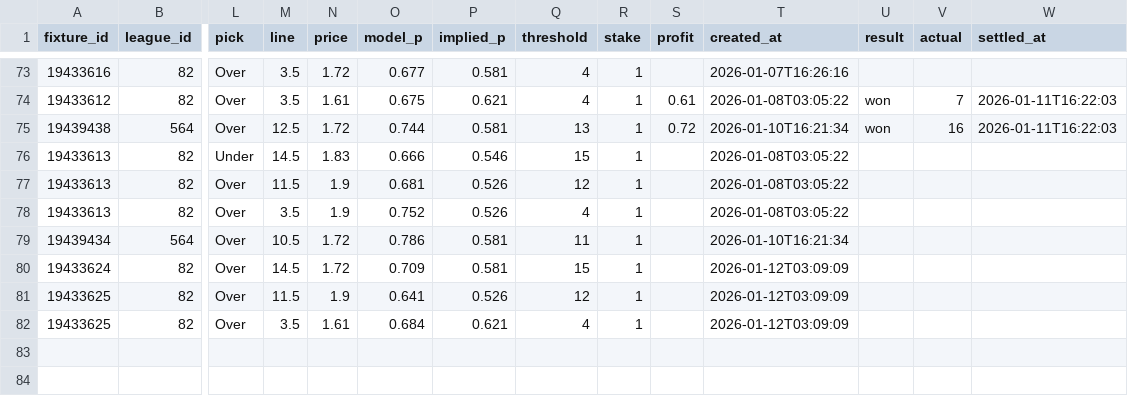
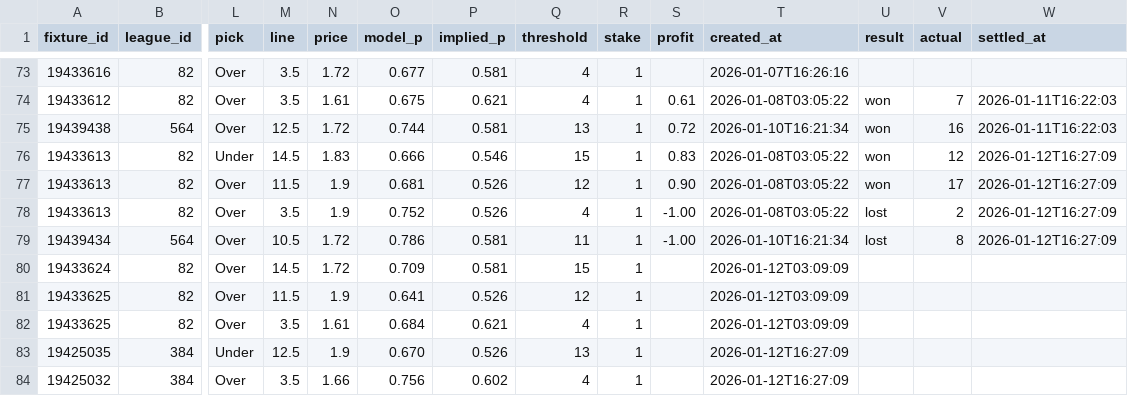
Before and after one commit to jackdoak17-cyber/Betting, a CSV file: data/value_bets/sheets/team_shots_sot_v4_bets.csv, drawn as a sheet; only a part is shown, gaps mark what is left out; rows hold the shown columns only; the diff names each change by its address in the sheet, - before the commit and + after, or states it on an @@ line.

```diff
--- a/data/value_bets/sheets/team_shots_sot_v4_bets.csv
+++ b/data/value_bets/sheets/team_shots_sot_v4_bets.csv
-S76 (profit): (empty)
+S76 (profit): 0.83
-U76:U77 (result): (empty)
+U76:U77 (result): won
-V76 (actual): (empty)
+V76 (actual): 12
-W76:W79 (settled_at): (empty)
+W76:W79 (settled_at): 2026-01-12T16:27:09
-S77 (profit): (empty)
+S77 (profit): 0.90
-V77 (actual): (empty)
+V77 (actual): 17
-S78:S79 (profit): (empty)
+S78:S79 (profit): -1.00
-U78:U79 (result): (empty)
+U78:U79 (result): lost
-V78 (actual): (empty)
+V78 (actual): 2
-V79 (actual): (empty)
+V79 (actual): 8
+row 83: 19425035 | 384 | Under | 12.5 | 1.9 | 0.670 | 0.526 | 13 | 1 |  | 2026-01-12T16:27:09
+row 84: 19425032 | 384 | Over | 3.5 | 1.66 | 0.756 | 0.602 | 4 | 1 |  | 2026-01-12T16:27:09
```
Also changed, not shown: data/value_bets/sheets/team_shots_sot_v2_bets.csv, data/value_bets/sheets/team_shots_sot_v3_bets.csv, 3 other files.
